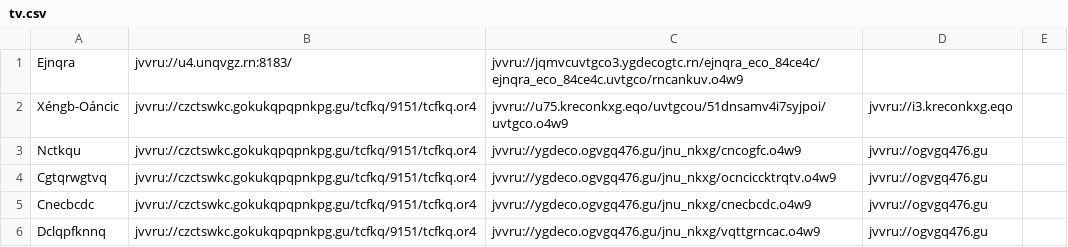
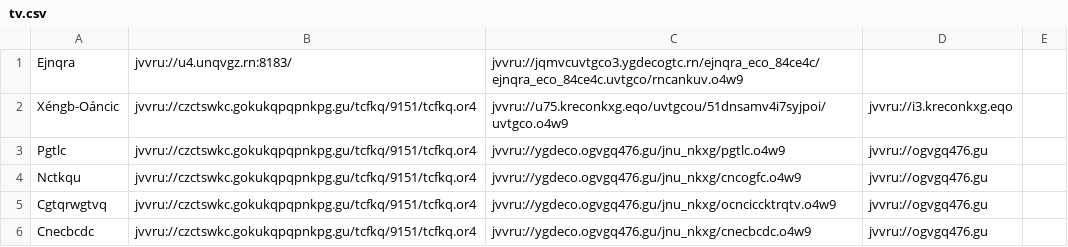
Before and after one commit to andalusianroads/javascript, a CSV file: tv/tv.csv, drawn as a sheet; only a part is shown; the shorter side is filled out with more unchanged rows.

Commit message:
Update tv.csv

```diff
--- a/tv/tv.csv
+++ b/tv/tv.csv
@@ -2,2 +2,3 @@ Ejnqra;jvvru://u4.unqvgz.rn:8183/;jvvru://jqmvcuvtgco3.ygdecogtc.rn/ejnqra_eco_8
 Xéngb-Oáncic;jvvru://czctswkc.gokukqpqpnkpg.gu/tcfkq/9151/tcfkq.or4;jvvru://u75.kreconkxg.eqo/uvtgcou/51dnsamv4i7syjpoi/uvtgco.o4w9;jvvru://i3.kreconkxg.eqo
+Pgtlc;jvvru://czctswkc.gokukqpqpnkpg.gu/tcfkq/9151/tcfkq.or4;jvvru://ygdeco.ogvgq476.gu/jnu_nkxg/pgtlc.o4w9;jvvru://ogvgq476.gu
 Nctkqu;jvvru://czctswkc.gokukqpqpnkpg.gu/tcfkq/9151/tcfkq.or4;jvvru://ygdeco.ogvgq476.gu/jnu_nkxg/cncogfc.o4w9;jvvru://ogvgq476.gu
```
